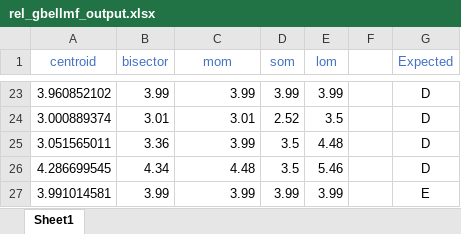
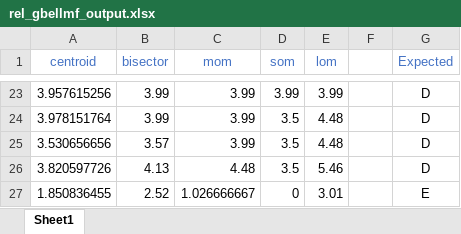
Before and after one commit to greenMakaroni/fuzzy_logic_coursework, an Excel workbook: FIS/rel/rel_tests/rel_gbell/rel_gbellmf_output.xlsx, sheet Sheet1, drawn as a sheet; only a part is shown, gaps mark what is left out; values as stored, in another font and other column widths than the file's, no borders; removed rows and columns are numbered as before the commit, all else as after; the diff covers the shown part only; the diff names each change by its address in the sheet, - before the commit and + after, or states it on an @@ line.

```diff
--- a/FIS/rel/rel_tests/rel_gbell/rel_gbellmf_output.xlsx (sheet Sheet1)
+++ b/FIS/rel/rel_tests/rel_gbell/rel_gbellmf_output.xlsx (sheet Sheet1)
-A23 (centroid): 3.960852102
+A23 (centroid): 3.957615256
-row 24: 3.000889374 | 3.01 | 3.01 | 2.52 | 3.5 |  | D
-A24 (centroid): 3.051565011
+A24 (centroid): 3.978151764
-B24 (bisector): 3.36
+B24 (bisector): 3.99
+row 25: 3.530656656 | 3.57 | 3.99 | 3.5 | 4.48 |  | D
-A26 (centroid): 4.286699545
+A26 (centroid): 3.820597726
-B26 (bisector): 4.34
+B26 (bisector): 4.13
-row 27: 3.991014581 | 3.99 | 3.99 | 3.99 | 3.99 |  | E
+row 27: 1.850836455 | 2.52 | 1.026666667 | 0 | 3.01 |  | E
```
Also changed, not shown: 12 added rows, 12 removed rows and 15 edited cells elsewhere in this sheet, FIS/rel/rel_tests/rel_gauss/rel_gaussmf_output.xlsx, FIS/rel/rel_tests/rel_test_data.xlsx, 11 other files.
